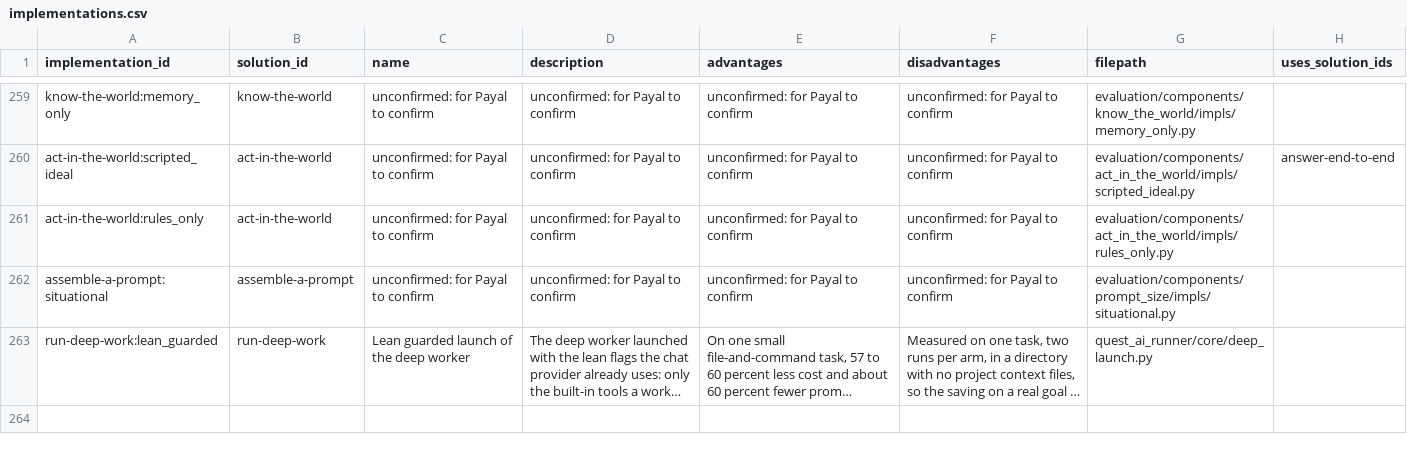
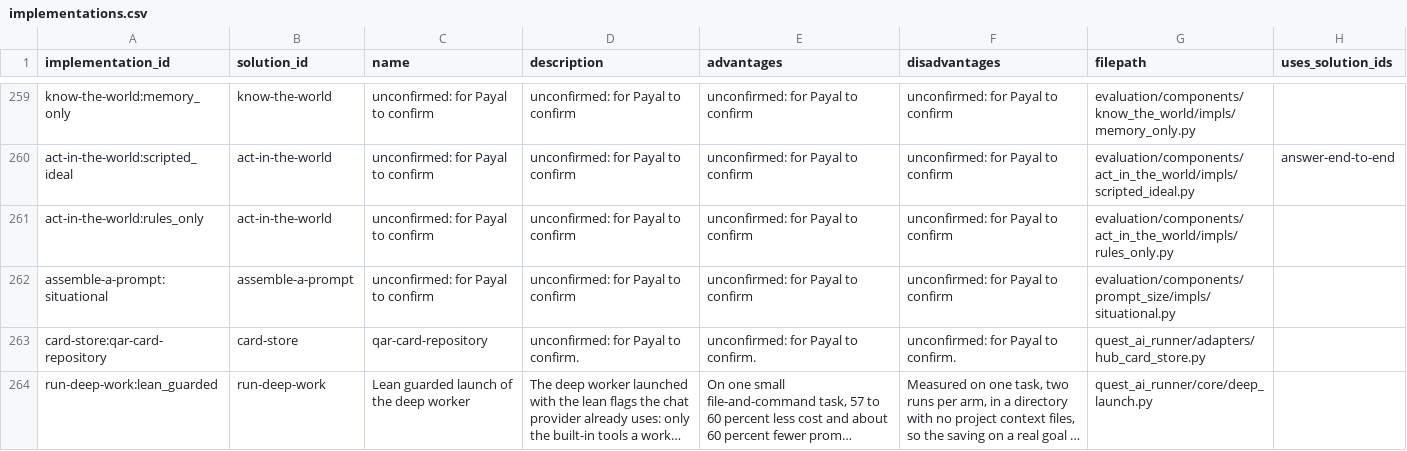
Before and after one commit to SpiritualData/quest-ai-runner, a CSV file: esoi/implementations.csv, drawn as a sheet; only a part is shown, gaps mark what is left out; long unchanged cells end in …; the diff names each change by its address in the sheet, - before the commit and + after, or states it on an @@ line.

```diff
--- a/esoi/implementations.csv
+++ b/esoi/implementations.csv
+row 263: card-store:qar-card-repository | card-store | qar-card-repository | unconfirmed: for Payal to confirm. | unconfirmed: for Payal to confirm. | unconfirmed: for Payal to confirm. | quest_ai_runner/adapters/hub_card_store.py
```
Also changed, not shown: esoi/components.csv, esoi/problems.csv, 9 other files.
